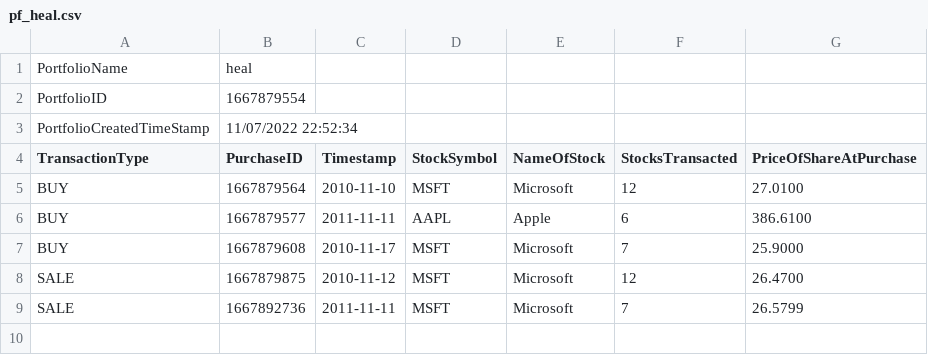
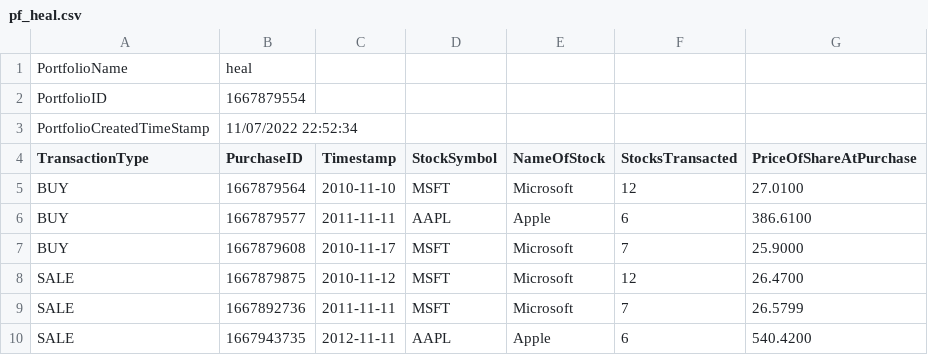
Before and after one commit to raghul1998/pdpstocks, a CSV file: userdata/user1/pf_heal.csv, drawn as a sheet.

```diff
--- a/userdata/user1/pf_heal.csv
+++ b/userdata/user1/pf_heal.csv
@@ -9 +9,2 @@ SALE,1667879875,2010-11-12,MSFT,Microsoft,12,26.4700
 SALE,1667892736,2011-11-11,MSFT,Microsoft,7,26.5799
+SALE,1667943735,2012-11-11,AAPL,Apple,6,540.4200
```
Also changed, not shown: 8 other files.
